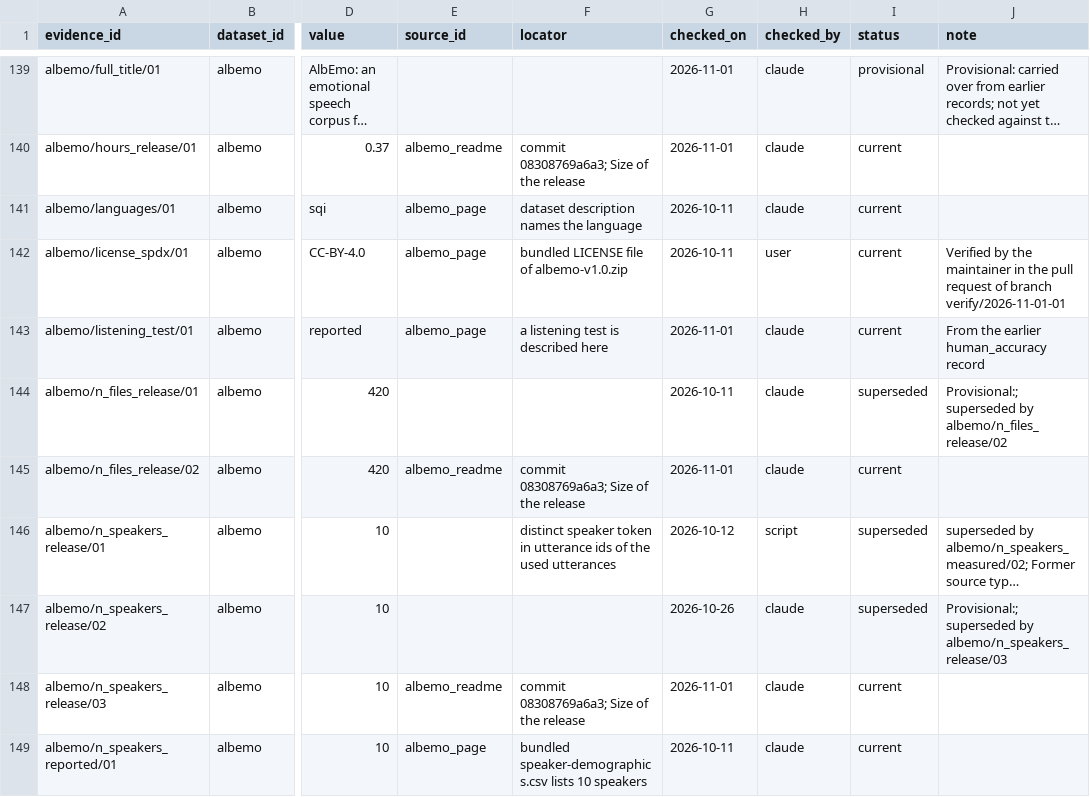
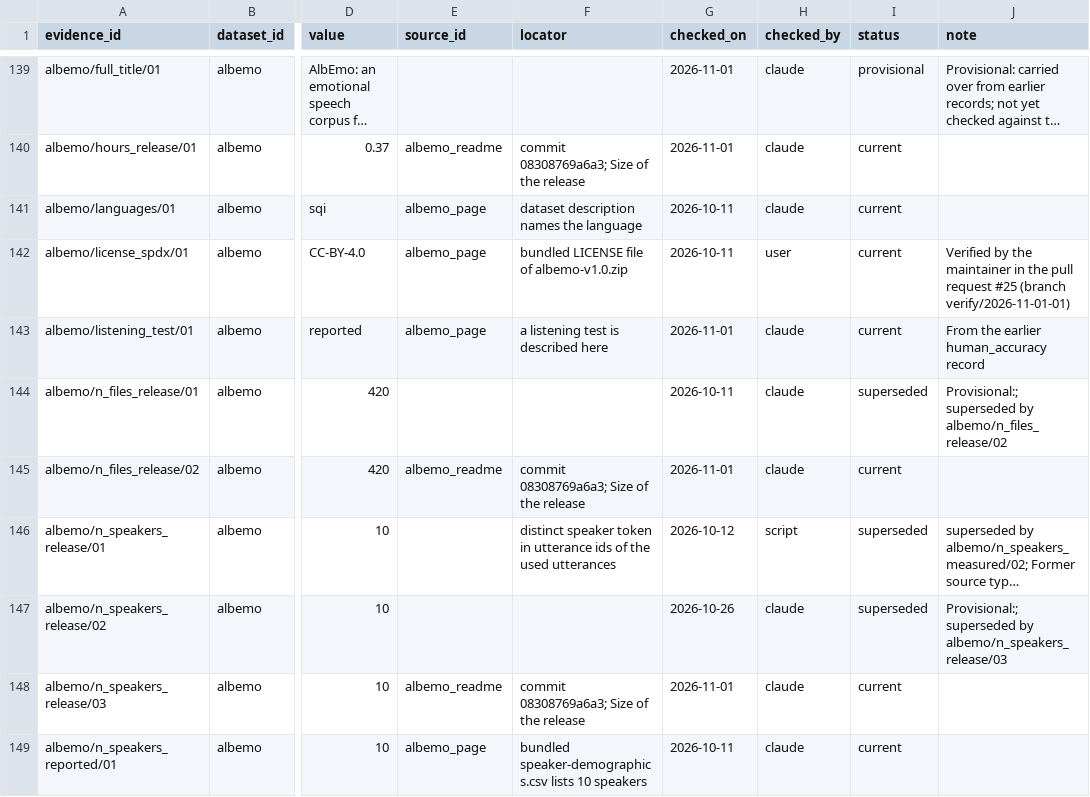
Before and after one commit to itoten/ser_dataset_db, a CSV file: data/evidence.csv, drawn as a sheet; only a part is shown, gaps mark what is left out; long unchanged cells end in …; the diff covers the shown part only; the diff names each change by its address in the sheet, - before the commit and + after, or states it on an @@ line.

```diff
--- a/data/evidence.csv
+++ b/data/evidence.csv
-J142 (note): …pull request of branch verify/2026-11-01-01
+J142 (note): …pull request #25 (branch verify/2026-11-01-01)
```
Also changed, not shown: 19 edited cells elsewhere in this file.
